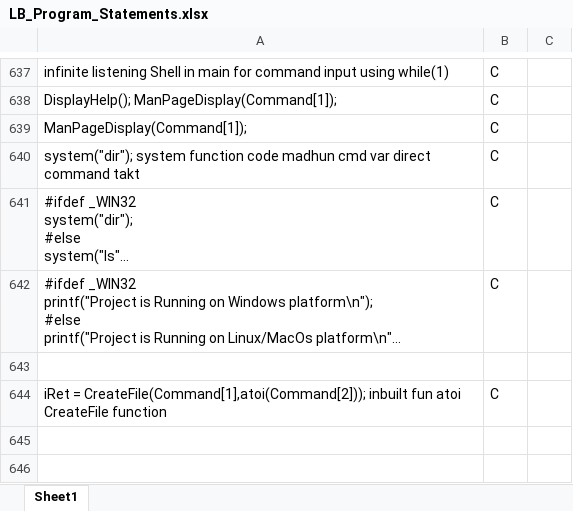
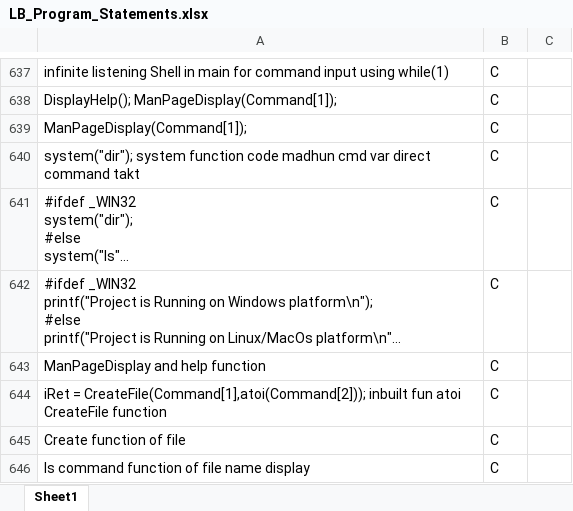
Before and after one commit to ShreyaViKu/Logic_Building, an Excel workbook: LB_Program_Statements.xlsx, sheet Sheet1, drawn as a sheet; only a part is shown, gaps mark what is left out; long unchanged cells end in …; values as stored, in another font and other column widths than the file's, no borders; the diff names each change by its address in the sheet, - before the commit and + after, or states it on an @@ line.

Commit message:
CVFS creat function

```diff
--- a/LB_Program_Statements.xlsx (sheet Sheet1)
+++ b/LB_Program_Statements.xlsx (sheet Sheet1)
-row 643: (empty)
+row 643: ManPageDisplay and help function | C
+row 645: Create function of file | C
+row 646: ls command function of file name display | C
```
